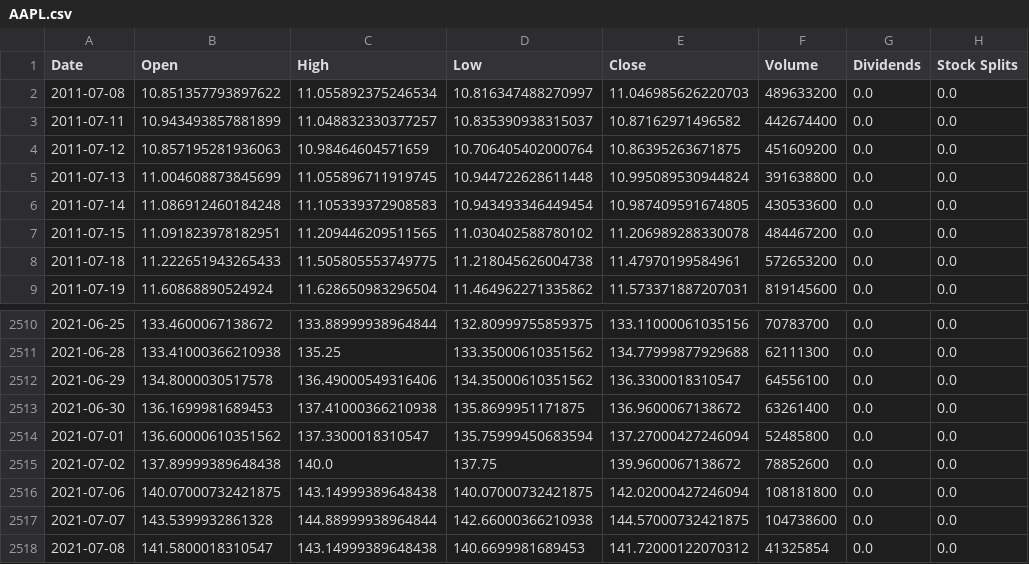
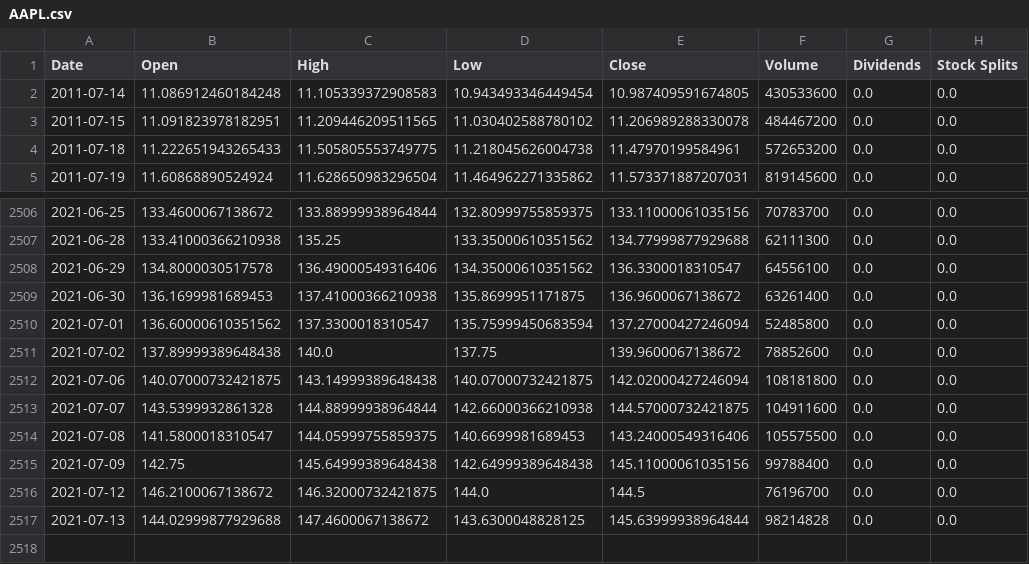
Before and after one commit to steveyx/PortfolioOptimization, a CSV file: data/AAPL.csv, drawn as a sheet; only a part is shown, gaps mark what is left out.

```diff
--- a/data/AAPL.csv
+++ b/data/AAPL.csv
@@ -1,6 +1,2 @@
 Date,Open,High,Low,Close,Volume,Dividends,Stock Splits
-2011-07-08,10.851357793897622,11.055892375246534,10.816347488270997,11.046985626220703,489633200,0.0,0.0
-2011-07-11,10.943493857881899,11.048832330377257,10.835390938315037,10.87162971496582,442674400,0.0,0.0
-2011-07-12,10.857195281936063,10.98464604571659,10.706405402000764,10.86395263671875,451609200,0.0,0.0
-2011-07-13,11.004608873845699,11.055896711919745,10.944722628611448,10.995089530944824,391638800,0.0,0.0
 2011-07-14,11.086912460184248,11.105339372908583,10.943493346449454,10.987409591674805,430533600,0.0,0.0
@@ -2516,3 +2512,6 @@ Date,Open,High,Low,Close,Volume,Dividends,Stock Splits
 2021-07-06,140.07000732421875,143.14999389648438,140.07000732421875,142.02000427246094,108181800,0.0,0.0
-2021-07-07,143.5399932861328,144.88999938964844,142.66000366210938,144.57000732421875,104738600,0.0,0.0
-2021-07-08,141.5800018310547,143.14999389648438,140.6699981689453,141.72000122070312,41325854,0.0,0.0
+2021-07-07,143.5399932861328,144.88999938964844,142.66000366210938,144.57000732421875,104911600,0.0,0.0
+2021-07-08,141.5800018310547,144.05999755859375,140.6699981689453,143.24000549316406,105575500,0.0,0.0
+2021-07-09,142.75,145.64999389648438,142.64999389648438,145.11000061035156,99788400,0.0,0.0
+2021-07-12,146.2100067138672,146.32000732421875,144.0,144.5,76196700,0.0,0.0
+2021-07-13,144.02999877929688,147.4600067138672,143.6300048828125,145.63999938964844,98214828,0.0,0.0
```
Also changed, not shown: data/BABA.csv, data/FB.csv, 10 other files.
